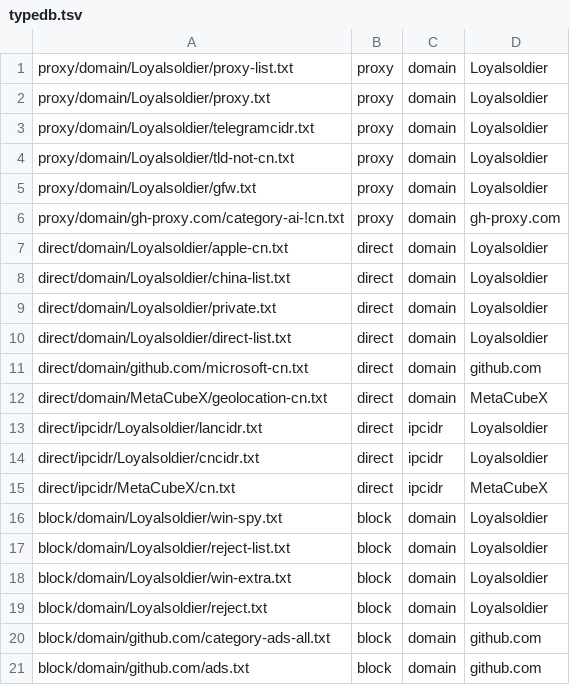
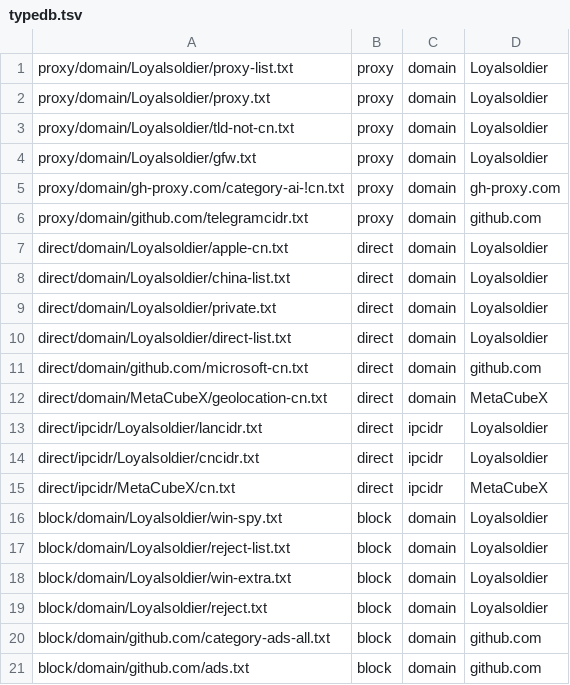
Before and after one commit to rksk102/rules-Repository, a TSV file: typedb.tsv, drawn as a sheet.

```diff
--- a/typedb.tsv
+++ b/typedb.tsv
@@ -2,3 +2,2 @@ proxy/domain/Loyalsoldier/proxy-list.txt	proxy	domain	Loyalsoldier
 proxy/domain/Loyalsoldier/proxy.txt	proxy	domain	Loyalsoldier
-proxy/domain/Loyalsoldier/telegramcidr.txt	proxy	domain	Loyalsoldier
 proxy/domain/Loyalsoldier/tld-not-cn.txt	proxy	domain	Loyalsoldier
@@ -6,2 +5,3 @@ proxy/domain/Loyalsoldier/gfw.txt	proxy	domain	Loyalsoldier
 proxy/domain/gh-proxy.com/category-ai-!cn.txt	proxy	domain	gh-proxy.com
+proxy/domain/github.com/telegramcidr.txt	proxy	domain	github.com
 direct/domain/Loyalsoldier/apple-cn.txt	direct	domain	Loyalsoldier
```
Also changed, not shown: 1 other file.
